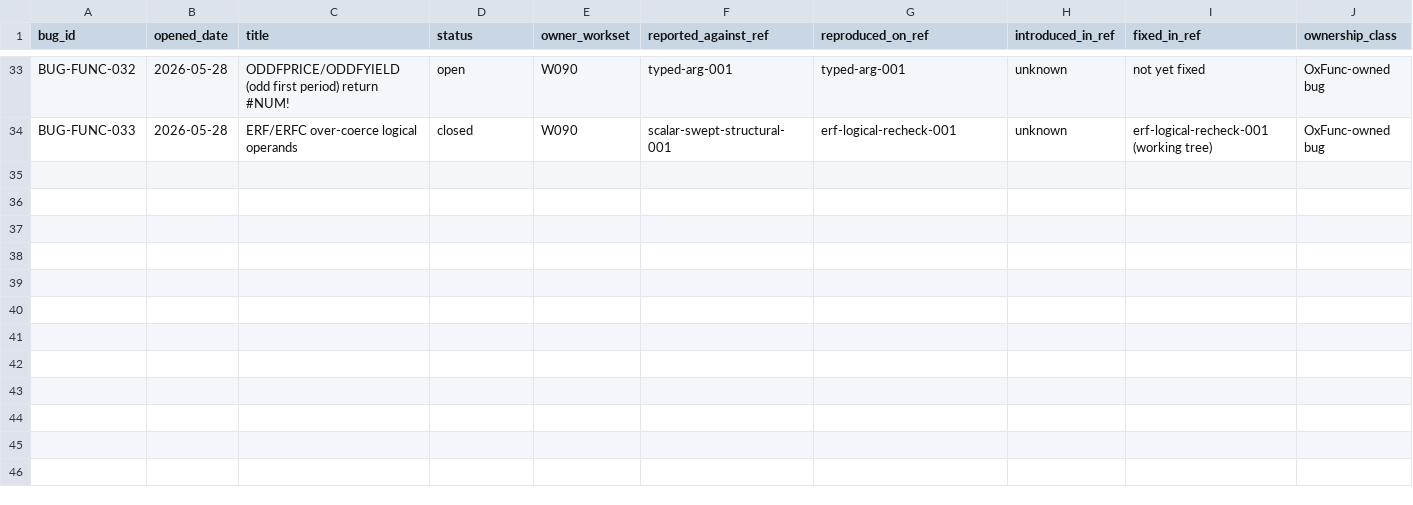
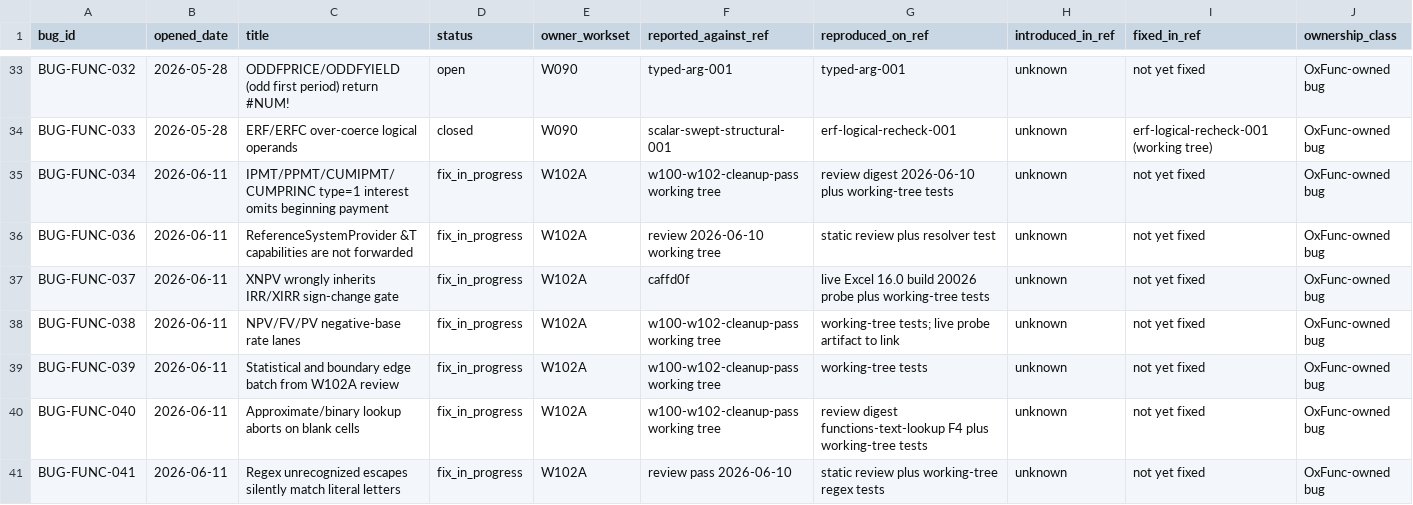
Before and after one commit to DnaCalc/OxFunc, a CSV file: docs/bugs/BUG_STREAM_REGISTER.csv, drawn as a sheet; only a part is shown, gaps mark what is left out; rows hold the shown columns only; the diff names each change by its address in the sheet, - before the commit and + after, or states it on an @@ line.

Commit message:
Checkpoint W10x cleanup and W102A records

```diff
--- a/docs/bugs/BUG_STREAM_REGISTER.csv
+++ b/docs/bugs/BUG_STREAM_REGISTER.csv
+row 35: BUG-FUNC-034 | 2026-06-11 | IPMT/PPMT/CUMIPMT/CUMPRINC type=1 interest omits beginning payment | fix_in_progress | W102A | w100-w102-cleanup-pass working tree | review digest 2026-06-10 plus working-tree tests | unknown | not yet fixed | OxFunc-owned bug
+row 36: BUG-FUNC-036 | 2026-06-11 | ReferenceSystemProvider &T capabilities are not forwarded | fix_in_progress | W102A | review 2026-06-10 working tree | static review plus resolver test | unknown | not yet fixed | OxFunc-owned bug
+row 37: BUG-FUNC-037 | 2026-06-11 | XNPV wrongly inherits IRR/XIRR sign-change gate | fix_in_progress | W102A | caffd0f | live Excel 16.0 build 20026 probe plus working-tree tests | unknown | not yet fixed | OxFunc-owned bug
+row 38: BUG-FUNC-038 | 2026-06-11 | NPV/FV/PV negative-base rate lanes | fix_in_progress | W102A | w100-w102-cleanup-pass working tree | working-tree tests; live probe artifact to link | unknown | not yet fixed | OxFunc-owned bug
+row 39: BUG-FUNC-039 | 2026-06-11 | Statistical and boundary edge batch from W102A review | fix_in_progress | W102A | w100-w102-cleanup-pass working tree | working-tree tests | unknown | not yet fixed | OxFunc-owned bug
+row 40: BUG-FUNC-040 | 2026-06-11 | Approximate/binary lookup aborts on blank cells | fix_in_progress | W102A | w100-w102-cleanup-pass working tree | review digest functions-text-lookup F4 plus working-tree tests | unknown | not yet fixed | OxFunc-owned bug
+row 41: BUG-FUNC-041 | 2026-06-11 | Regex unrecognized escapes silently match literal letters | fix_in_progress | W102A | review pass 2026-06-10 | static review plus working-tree regex tests | unknown | not yet fixed | OxFunc-owned bug
```
Also changed, not shown: docs/bugs/BUG_REPORT_REGISTER.csv, docs/handoffs/HANDOFF_REGISTER.csv, 44 other files.
